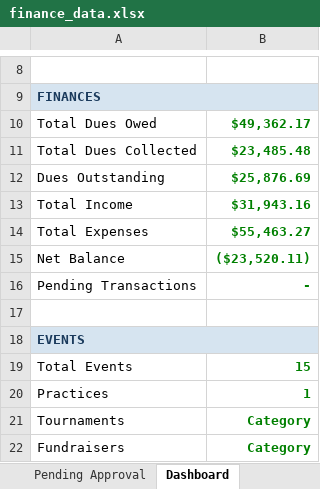
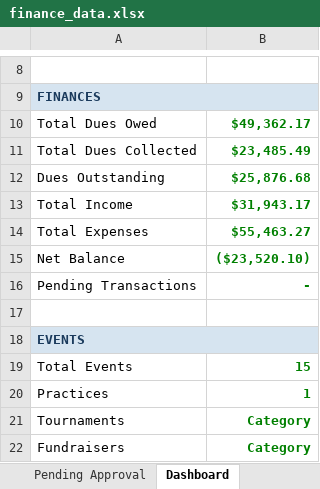
Before and after one commit to jakepmurray/port-finances-26, an Excel workbook: finance_data.xlsx, sheet Dashboard, drawn as a sheet; only a part is shown, gaps mark what is left out; values as stored, in another font and other column widths than the file's, no borders; charts and pictures not drawn; the diff names each change by its address in the sheet, - before the commit and + after, or states it on an @@ line.

```diff
--- a/finance_data.xlsx (sheet Dashboard)
+++ b/finance_data.xlsx (sheet Dashboard)
-B11: $23,485.48
+B11: $23,485.49
-B12: $25,876.69
+B12: $25,876.68
-B13: $31,943.16
+B13: $31,943.17
-B15: ($23,520.11)
+B15: ($23,520.10)
```
Also changed, not shown: sheet Transactions, sheet Player Balances.
